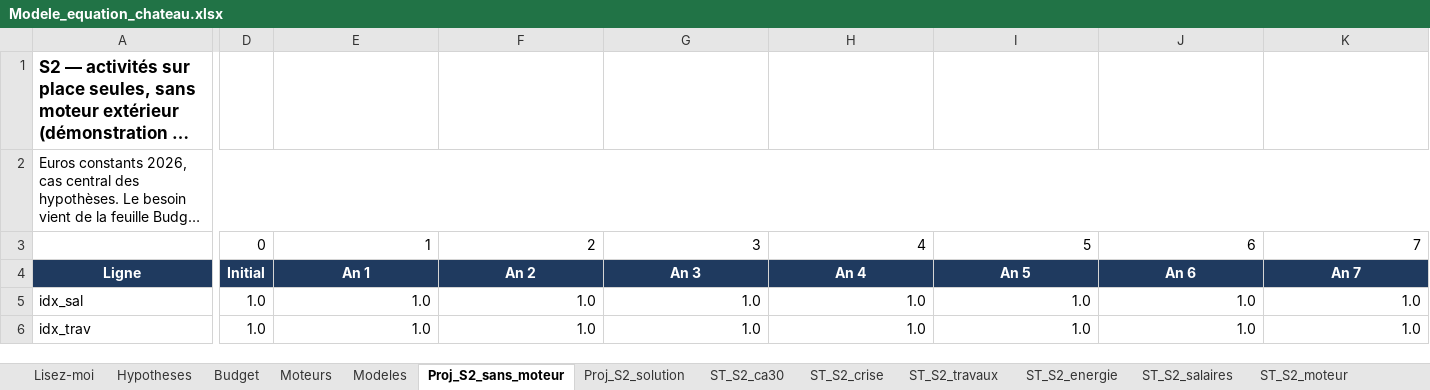
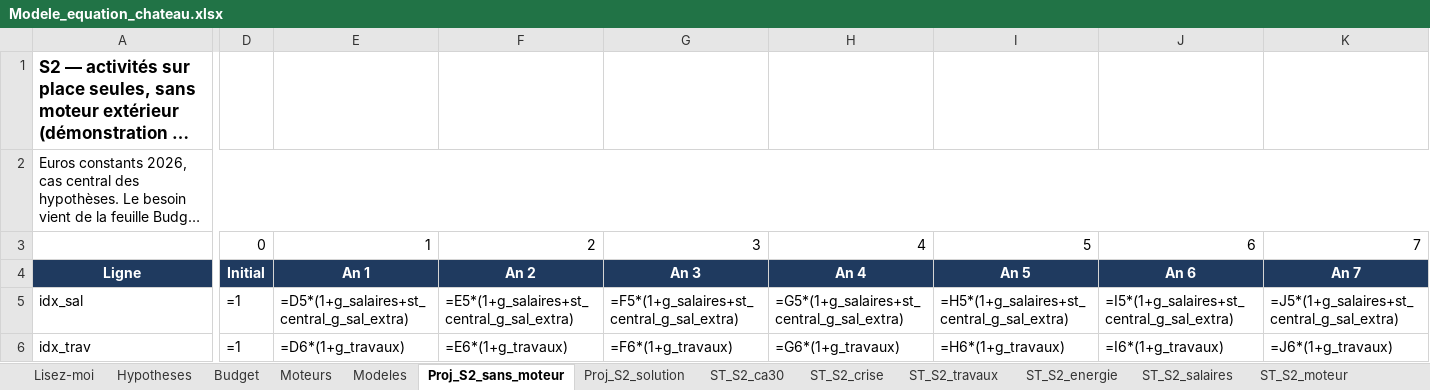
Before and after one commit to mabrs1785-arch/Ch-teau-, an Excel workbook: EQUATION_ECONOMIQUE_CHATEAU/02_MODELE/sorties/Modele_equation_chateau.xlsx, sheet Proj_S2_sans_moteur, drawn as a sheet; only a part is shown, gaps mark what is left out; long unchanged cells end in …; values as stored, in another font and other column widths than the file's, no borders; formulas without a stored value are shown as written; the diff covers the shown part only; the diff names each change by its address in the sheet, - before the commit and + after, or states it on an @@ line.

```diff
--- a/EQUATION_ECONOMIQUE_CHATEAU/02_MODELE/sorties/Modele_equation_chateau.xlsx (sheet Proj_S2_sans_moteur)
+++ b/EQUATION_ECONOMIQUE_CHATEAU/02_MODELE/sorties/Modele_equation_chateau.xlsx (sheet Proj_S2_sans_moteur)
-D5:D6: 1.0
+D5:D6: =1
-E5: 1.0
+E5: =D5*(1+g_salaires+st_central_g_sal_extra)
-F5: 1.0
+F5: =E5*(1+g_salaires+st_central_g_sal_extra)
-G5: 1.0
+G5: =F5*(1+g_salaires+st_central_g_sal_extra)
-H5: 1.0
+H5: =G5*(1+g_salaires+st_central_g_sal_extra)
-I5: 1.0
+I5: =H5*(1+g_salaires+st_central_g_sal_extra)
-J5: 1.0
+J5: =I5*(1+g_salaires+st_central_g_sal_extra)
-K5: 1.0
+K5: =J5*(1+g_salaires+st_central_g_sal_extra)
-E6: 1.0
+E6: =D6*(1+g_travaux)
-F6: 1.0
+F6: =E6*(1+g_travaux)
-G6: 1.0
+G6: =F6*(1+g_travaux)
-H6: 1.0
+H6: =G6*(1+g_travaux)
-I6: 1.0
+I6: =H6*(1+g_travaux)
-J6: 1.0
+J6: =I6*(1+g_travaux)
-K6: 1.0
+K6: =J6*(1+g_travaux)
```
Also changed, not shown: 793 edited cells elsewhere in this sheet, sheet ST_S2_ca30, sheet ST_S1_cumul, sheet ST_S2_cumul, sheet ST_S2_crise, sheet ST_S2_moteur, sheet Proj_S2_solution, 10 more sheets, 6 other files.
